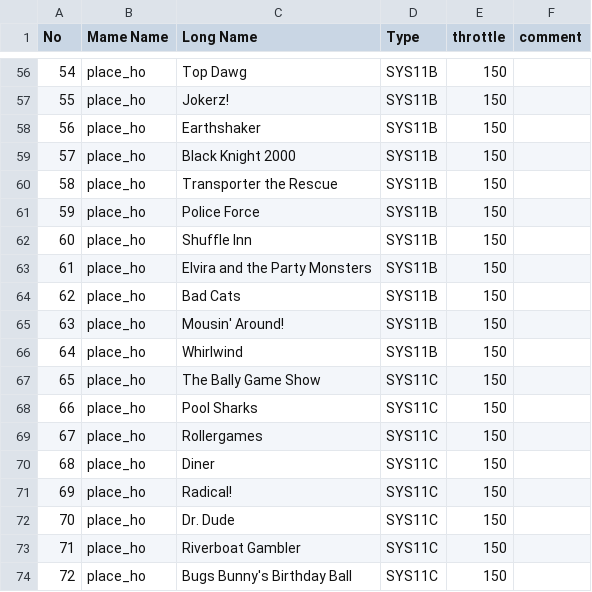
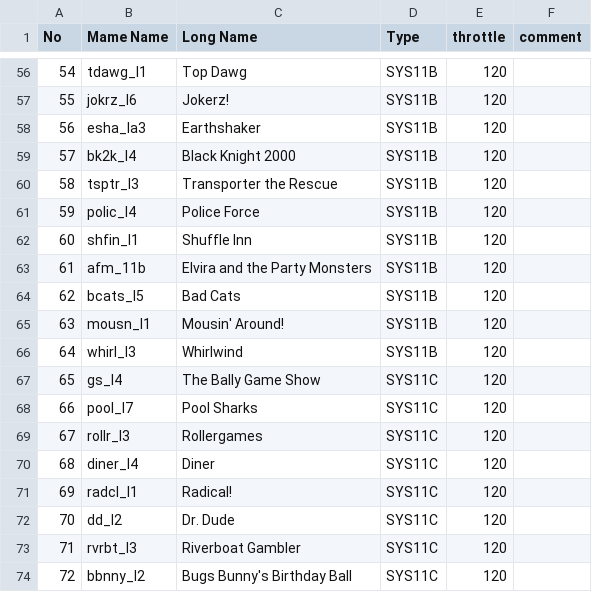
Before and after one commit to AmokSolderer/APC, a CSV file: DOC/lisyminigames.csv, drawn as a sheet; only a part is shown, gaps mark what is left out; the diff covers the shown part only.

```diff
--- a/DOC/lisyminigames.csv
+++ b/DOC/lisyminigames.csv
@@ -56,19 +56,19 @@ No,Mame Name,Long Name,Type,throttle,comment
-54,place_ho,Top Dawg ,SYS11B,150,
-55,place_ho,Jokerz! ,SYS11B,150,
-56,place_ho,Earthshaker ,SYS11B,150,
-57,place_ho,Black Knight 2000 ,SYS11B,150,
-58,place_ho,Transporter the Rescue ,SYS11B,150,
-59,place_ho,Police Force ,SYS11B,150,
-60,place_ho,Shuffle Inn ,SYS11B,150,
-61,place_ho,Elvira and the Party Monsters ,SYS11B,150,
-62,place_ho,Bad Cats ,SYS11B,150,
-63,place_ho,Mousin' Around! ,SYS11B,150,
-64,place_ho,Whirlwind,SYS11B,150,
-65,place_ho,The Bally Game Show ,SYS11C,150,
-66,place_ho,Pool Sharks ,SYS11C,150,
-67,place_ho,Rollergames ,SYS11C,150,
-68,place_ho,Diner ,SYS11C,150,
-69,place_ho,Radical! ,SYS11C,150,
-70,place_ho,Dr. Dude ,SYS11C,150,
-71,place_ho,Riverboat Gambler ,SYS11C,150,
-72,place_ho,Bugs Bunny's Birthday Ball ,SYS11C,150,
+54,tdawg_l1,Top Dawg ,SYS11B,120,
+55,jokrz_l6,Jokerz! ,SYS11B,120,
+56,esha_la3,Earthshaker ,SYS11B,120,
+57,bk2k_l4,Black Knight 2000 ,SYS11B,120,
+58,tsptr_l3,Transporter the Rescue ,SYS11B,120,
+59,polic_l4,Police Force ,SYS11B,120,
+60,shfin_l1,Shuffle Inn ,SYS11B,120,
+61,afm_11b,Elvira and the Party Monsters ,SYS11B,120,
+62,bcats_l5,Bad Cats ,SYS11B,120,
+63,mousn_l1,Mousin' Around! ,SYS11B,120,
+64,whirl_l3,Whirlwind,SYS11B,120,
+65,gs_l4,The Bally Game Show ,SYS11C,120,
+66,pool_l7,Pool Sharks ,SYS11C,120,
+67,rollr_l3,Rollergames ,SYS11C,120,
+68,diner_l4,Diner ,SYS11C,120,
+69,radcl_l1,Radical! ,SYS11C,120,
+70,dd_l2,Dr. Dude ,SYS11C,120,
+71,rvrbt_l3,Riverboat Gambler ,SYS11C,120,
+72,bbnny_l2,Bugs Bunny's Birthday Ball ,SYS11C,120,
```
Also changed, not shown: 62 edited cells elsewhere in this file, 2 other files.
